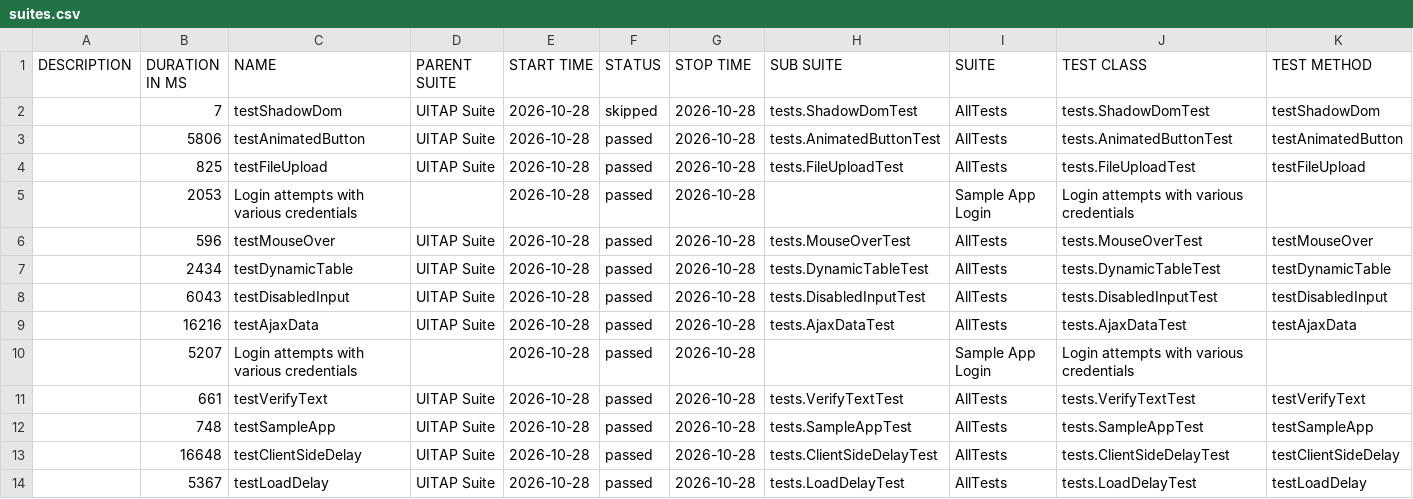
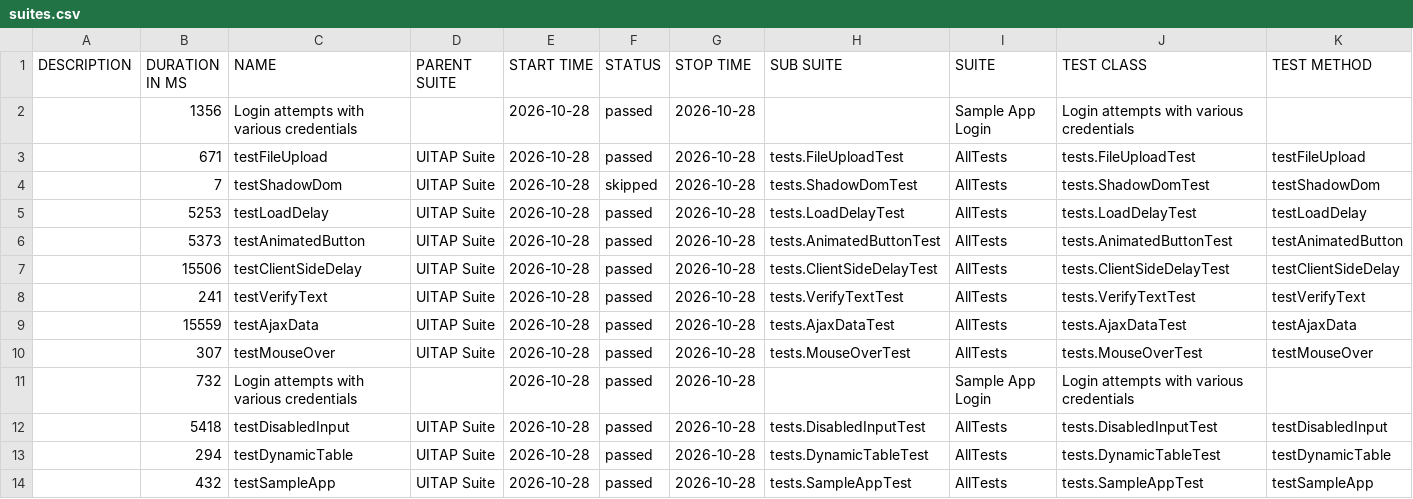
Before and after one commit to IF22I/uitap-automation, a CSV file: java/data/suites.csv, drawn as a sheet.

```diff
--- a/java/data/suites.csv
+++ b/java/data/suites.csv
@@ -1,14 +1,14 @@
 "DESCRIPTION","DURATION IN MS","NAME","PARENT SUITE","START TIME","STATUS","STOP TIME","SUB SUITE","SUITE","TEST CLASS","TEST METHOD"
+"","1356","Login attempts with various credentials","","2026-10-28","passed","2026-10-28","","Sample App Login","Login attempts with various credentials",""
+"","671","testFileUpload","UITAP Suite","2026-10-28","passed","2026-10-28","tests.FileUploadTest","AllTests","tests.FileUploadTest","testFileUpload"
 "","7","testShadowDom","UITAP Suite","2026-10-28","skipped","2026-10-28","tests.ShadowDomTest","AllTests","tests.ShadowDomTest","testShadowDom"
-"","5806","testAnimatedButton","UITAP Suite","2026-10-28","passed","2026-10-28","tests.AnimatedButtonTest","AllTests","tests.AnimatedButtonTest","testAnimatedButton"
-"","825","testFileUpload","UITAP Suite","2026-10-28","passed","2026-10-28","tests.FileUploadTest","AllTests","tests.FileUploadTest","testFileUpload"
-"","2053","Login attempts with various credentials","","2026-10-28","passed","2026-10-28","","Sample App Login","Login attempts with various credentials",""
-"","596","testMouseOver","UITAP Suite","2026-10-28","passed","2026-10-28","tests.MouseOverTest","AllTests","tests.MouseOverTest","testMouseOver"
-"","2434","testDynamicTable","UITAP Suite","2026-10-28","passed","2026-10-28","tests.DynamicTableTest","AllTests","tests.DynamicTableTest","testDynamicTable"
-"","6043","testDisabledInput","UITAP Suite","2026-10-28","passed","2026-10-28","tests.DisabledInputTest","AllTests","tests.DisabledInputTest","testDisabledInput"
-"","16216","testAjaxData","UITAP Suite","2026-10-28","passed","2026-10-28","tests.AjaxDataTest","AllTests","tests.AjaxDataTest","testAjaxData"
-"","5207","Login attempts with various credentials","","2026-10-28","passed","2026-10-28","","Sample App Login","Login attempts with various credentials",""
-"","661","testVerifyText","UITAP Suite","2026-10-28","passed","2026-10-28","tests.VerifyTextTest","AllTests","tests.VerifyTextTest","testVerifyText"
-"","748","testSampleApp","UITAP Suite","2026-10-28","passed","2026-10-28","tests.SampleAppTest","AllTests","tests.SampleAppTest","testSampleApp"
-"","16648","testClientSideDelay","UITAP Suite","2026-10-28","passed","2026-10-28","tests.ClientSideDelayTest","AllTests","tests.ClientSideDelayTest","testClientSideDelay"
-"","5367","testLoadDelay","UITAP Suite","2026-10-28","passed","2026-10-28","tests.LoadDelayTest","AllTests","tests.LoadDelayTest","testLoadDelay"
+"","5253","testLoadDelay","UITAP Suite","2026-10-28","passed","2026-10-28","tests.LoadDelayTest","AllTests","tests.LoadDelayTest","testLoadDelay"
+"","5373","testAnimatedButton","UITAP Suite","2026-10-28","passed","2026-10-28","tests.AnimatedButtonTest","AllTests","tests.AnimatedButtonTest","testAnimatedButton"
+"","15506","testClientSideDelay","UITAP Suite","2026-10-28","passed","2026-10-28","tests.ClientSideDelayTest","AllTests","tests.ClientSideDelayTest","testClientSideDelay"
+"","241","testVerifyText","UITAP Suite","2026-10-28","passed","2026-10-28","tests.VerifyTextTest","AllTests","tests.VerifyTextTest","testVerifyText"
+"","15559","testAjaxData","UITAP Suite","2026-10-28","passed","2026-10-28","tests.AjaxDataTest","AllTests","tests.AjaxDataTest","testAjaxData"
+"","307","testMouseOver","UITAP Suite","2026-10-28","passed","2026-10-28","tests.MouseOverTest","AllTests","tests.MouseOverTest","testMouseOver"
+"","732","Login attempts with various credentials","","2026-10-28","passed","2026-10-28","","Sample App Login","Login attempts with various credentials",""
+"","5418","testDisabledInput","UITAP Suite","2026-10-28","passed","2026-10-28","tests.DisabledInputTest","AllTests","tests.DisabledInputTest","testDisabledInput"
+"","294","testDynamicTable","UITAP Suite","2026-10-28","passed","2026-10-28","tests.DynamicTableTest","AllTests","tests.DynamicTableTest","testDynamicTable"
+"","432","testSampleApp","UITAP Suite","2026-10-28","passed","2026-10-28","tests.SampleAppTest","AllTests","tests.SampleAppTest","testSampleApp"
```
Also changed, not shown: 47 other files.
